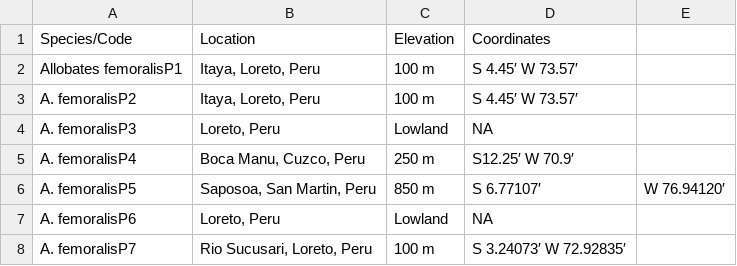
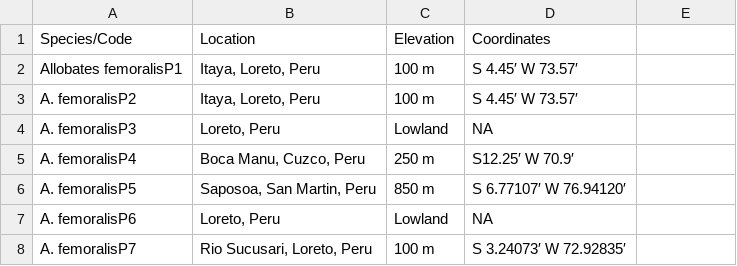
Before and after one commit to rdmpage/imapgenes, a CSV file: DQ523091/table-2.csv, drawn as a sheet; only a part is shown.

Commit message:
Stray comma

```diff
--- a/DQ523091/table-2.csv
+++ b/DQ523091/table-2.csv
@@ -5,3 +5,3 @@ A. femoralisP3,"Loreto, Peru",Lowland,NA
 A. femoralisP4,"Boca Manu, Cuzco, Peru",250 m,S12.25′ W 70.9′
-A. femoralisP5,"Saposoa, San Martin, Peru",850 m,S 6.77107′, W 76.94120′
+A. femoralisP5,"Saposoa, San Martin, Peru",850 m,S 6.77107′ W 76.94120′
 A. femoralisP6,"Loreto, Peru",Lowland,NA
```
